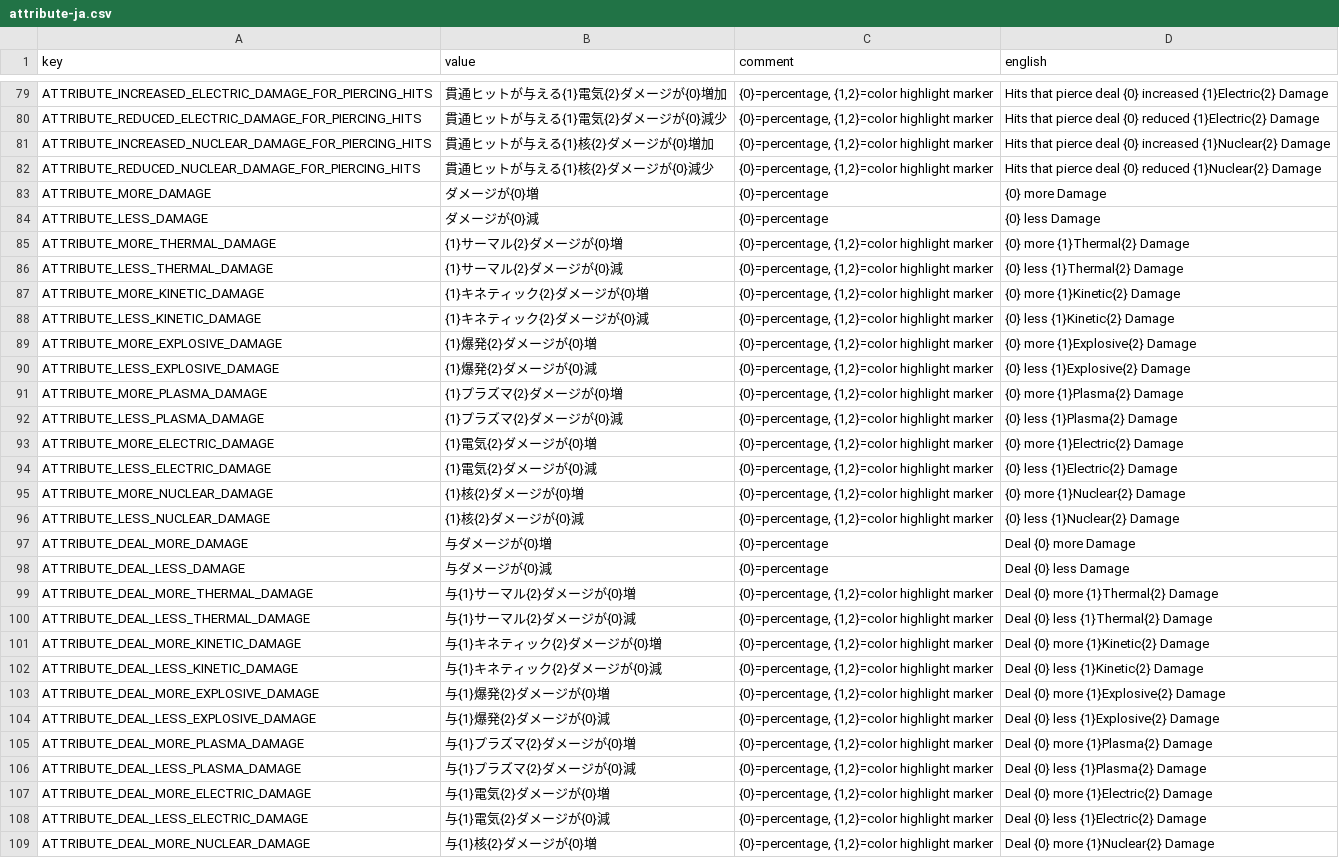
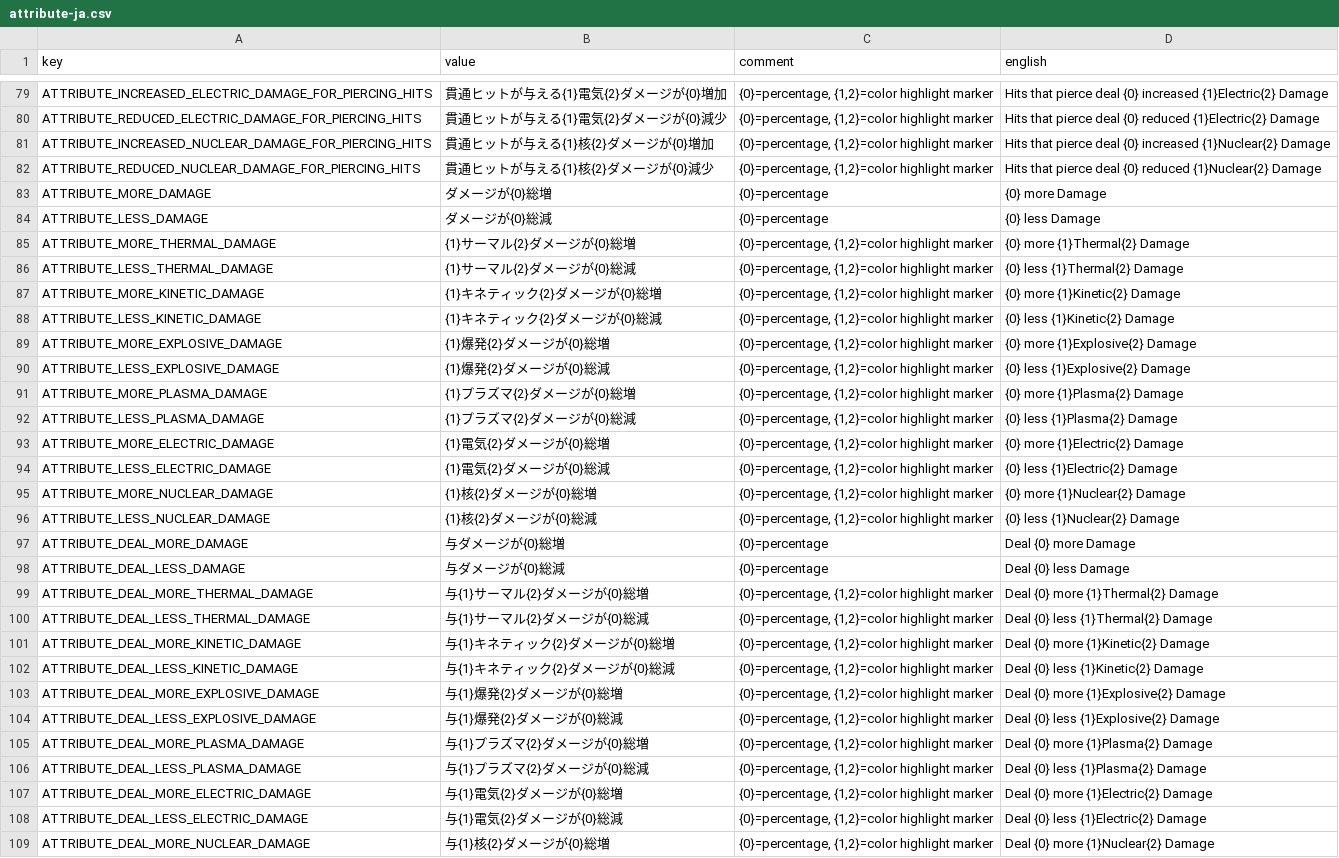
Before and after one commit to casid/astroloot-localization, a CSV file: ja/attribute-ja.csv, drawn as a sheet; only a part is shown, gaps mark what is left out; the diff covers the shown part only; the diff names each change by its address in the sheet, - before the commit and + after, or states it on an @@ line.

```diff
--- a/ja/attribute-ja.csv
+++ b/ja/attribute-ja.csv
-B83 (value): ダメージが{0}増
+B83 (value): ダメージが{0}総増
-B84 (value): ダメージが{0}減
+B84 (value): ダメージが{0}総減
-B85 (value): {1}サーマル{2}ダメージが{0}増
+B85 (value): {1}サーマル{2}ダメージが{0}総増
-B86 (value): {1}サーマル{2}ダメージが{0}減
+B86 (value): {1}サーマル{2}ダメージが{0}総減
-B87 (value): {1}キネティック{2}ダメージが{0}増
+B87 (value): {1}キネティック{2}ダメージが{0}総増
-B88 (value): {1}キネティック{2}ダメージが{0}減
+B88 (value): {1}キネティック{2}ダメージが{0}総減
-B89 (value): {1}爆発{2}ダメージが{0}増
+B89 (value): {1}爆発{2}ダメージが{0}総増
-B90 (value): {1}爆発{2}ダメージが{0}減
+B90 (value): {1}爆発{2}ダメージが{0}総減
-B91 (value): {1}プラズマ{2}ダメージが{0}増
+B91 (value): {1}プラズマ{2}ダメージが{0}総増
-B92 (value): {1}プラズマ{2}ダメージが{0}減
+B92 (value): {1}プラズマ{2}ダメージが{0}総減
-B93 (value): {1}電気{2}ダメージが{0}増
+B93 (value): {1}電気{2}ダメージが{0}総増
-B94 (value): {1}電気{2}ダメージが{0}減
+B94 (value): {1}電気{2}ダメージが{0}総減
-B95 (value): {1}核{2}ダメージが{0}増
+B95 (value): {1}核{2}ダメージが{0}総増
-B96 (value): {1}核{2}ダメージが{0}減
+B96 (value): {1}核{2}ダメージが{0}総減
-B97 (value): 与ダメージが{0}増
+B97 (value): 与ダメージが{0}総増
-B98 (value): 与ダメージが{0}減
+B98 (value): 与ダメージが{0}総減
-B99 (value): 与{1}サーマル{2}ダメージが{0}増
+B99 (value): 与{1}サーマル{2}ダメージが{0}総増
-B100 (value): 与{1}サーマル{2}ダメージが{0}減
+B100 (value): 与{1}サーマル{2}ダメージが{0}総減
-B101 (value): 与{1}キネティック{2}ダメージが{0}増
+B101 (value): 与{1}キネティック{2}ダメージが{0}総増
-B102 (value): 与{1}キネティック{2}ダメージが{0}減
+B102 (value): 与{1}キネティック{2}ダメージが{0}総減
-B103 (value): 与{1}爆発{2}ダメージが{0}増
+B103 (value): 与{1}爆発{2}ダメージが{0}総増
-B104 (value): 与{1}爆発{2}ダメージが{0}減
+B104 (value): 与{1}爆発{2}ダメージが{0}総減
-B105 (value): 与{1}プラズマ{2}ダメージが{0}増
+B105 (value): 与{1}プラズマ{2}ダメージが{0}総増
-B106 (value): 与{1}プラズマ{2}ダメージが{0}減
+B106 (value): 与{1}プラズマ{2}ダメージが{0}総減
-B107 (value): 与{1}電気{2}ダメージが{0}増
+B107 (value): 与{1}電気{2}ダメージが{0}総増
-B108 (value): 与{1}電気{2}ダメージが{0}減
+B108 (value): 与{1}電気{2}ダメージが{0}総減
-B109 (value): 与{1}核{2}ダメージが{0}増
+B109 (value): 与{1}核{2}ダメージが{0}総増
```
Also changed, not shown: 120 edited cells elsewhere in this file, ja/common-ja.csv, ja/glossary-ja.csv, 2 other files.
